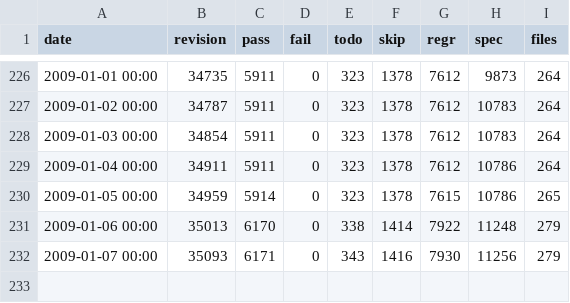
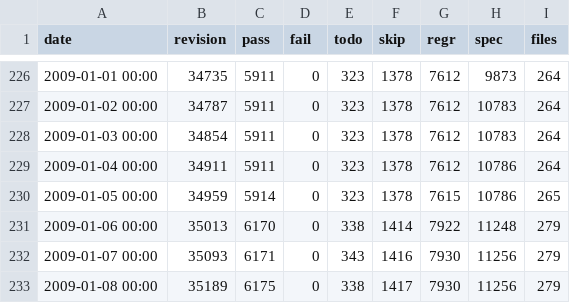
Before and after one commit to rakudo/rakudo, a CSV file: docs/spectest-progress.csv, drawn as a sheet; only a part is shown, gaps mark what is left out.

Commit message:
[rakudo]: spectest-progress.csv update: 279 files, 6175 passing, 0 failing
git-svn-id: http://svn.perl.org/parrot/trunk/languages/perl6@35197 d31e2699-5ff4-0310-a27c-f18f2fbe73fe

```diff
--- a/docs/spectest-progress.csv
+++ b/docs/spectest-progress.csv
@@ -232 +232,2 @@
 "2009-01-07 00:00",35093,6171,0,343,1416,7930,11256,279
+"2009-01-08 00:00",35189,6175,0,338,1417,7930,11256,279
```
